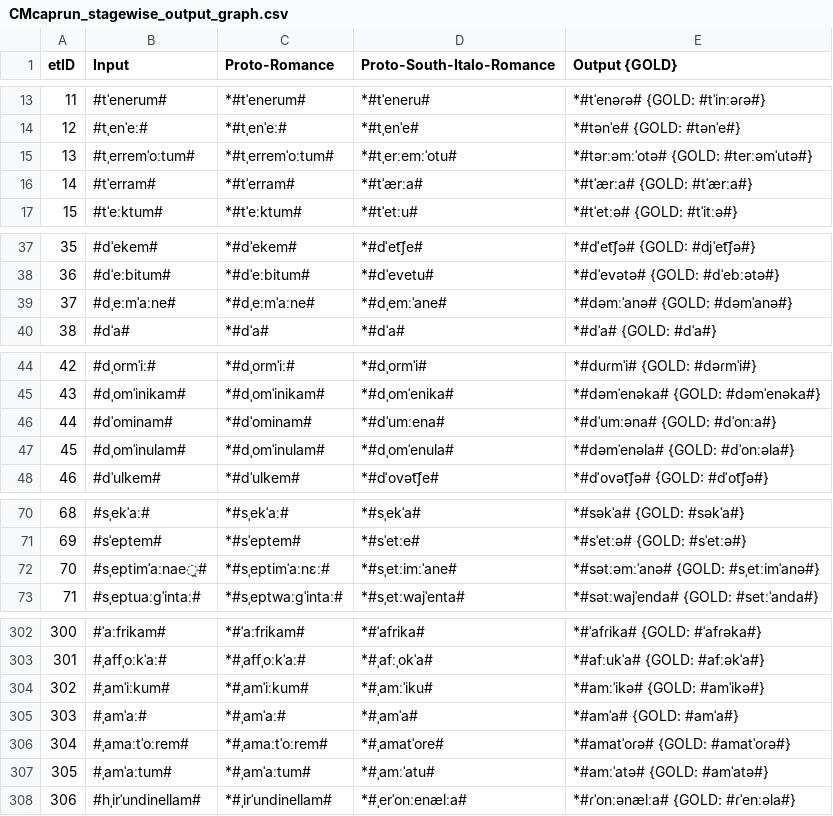
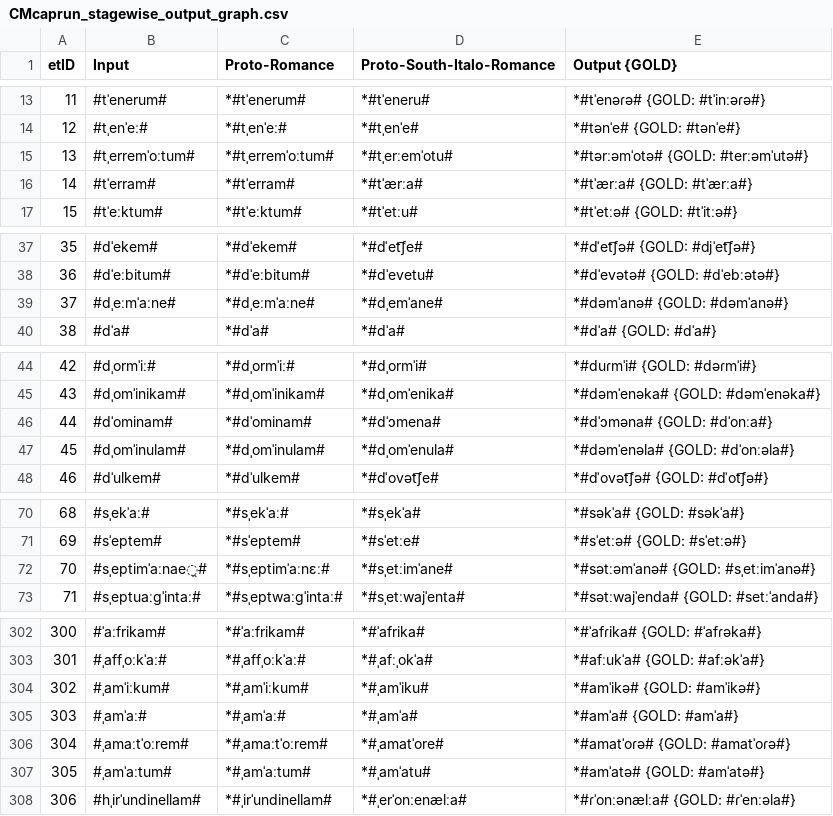
Before and after one commit to phonobank/Proto-phonobank, a CSV file: capestrano-experiment/CMcaprun/CMcaprun_stagewise_output_graph.csv, drawn as a sheet; only a part is shown, gaps mark what is left out; the diff covers the shown part only.

```diff
--- a/capestrano-experiment/CMcaprun/CMcaprun_stagewise_output_graph.csv
+++ b/capestrano-experiment/CMcaprun/CMcaprun_stagewise_output_graph.csv
@@ -14,3 +14,3 @@ etID  | Input | Proto-Romance | Proto-South-Italo-Romance | Output {GOLD}
 12     | #tˌenˈeː# | *#tˌenˈeː# | *#tˌenˈe# | *#tənˈe# {GOLD: #tənˈe#}
-13     | #tˌerremˈoːtum# | *#tˌerremˈoːtum# | *#tˌerːemːˈotu# | *#tərːəmːˈotə# {GOLD: #terːəmˈutə#}
+13     | #tˌerremˈoːtum# | *#tˌerremˈoːtum# | *#tˌerːemˈotu# | *#tərːəmˈotə# {GOLD: #terːəmˈutə#}
 14     | #tˈerram# | *#tˈerram# | *#tˈærːa# | *#tˈærːa# {GOLD: #tˈærːa#}
@@ -38,3 +38,3 @@ etID  | Input | Proto-Romance | Proto-South-Italo-Romance | Output {GOLD}
 36     | #dˈeːbitum# | *#dˈeːbitum# | *#dˈevetu# | *#dˈevətə# {GOLD: #dˈebːətə#}
-37     | #dˌeːmˈaːne# | *#dˌeːmˈaːne# | *#dˌemːˈane# | *#dəmːˈanə# {GOLD: #dəmˈanə#}
+37     | #dˌeːmˈaːne# | *#dˌeːmˈaːne# | *#dˌemˈane# | *#dəmˈanə# {GOLD: #dəmˈanə#}
 38     | #dˈa# | *#dˈa# | *#dˈa# | *#dˈa# {GOLD: #dˈa#}
@@ -45,3 +45,3 @@ etID  | Input | Proto-Romance | Proto-South-Italo-Romance | Output {GOLD}
 43     | #dˌomˈinikam# | *#dˌomˈinikam# | *#dˌomˈenika# | *#dəmˈenəka# {GOLD: #dəmˈenəka#}
-44     | #dˈominam# | *#dˈominam# | *#dˈumːena# | *#dˈumːəna# {GOLD: #dˈonːa#}
+44     | #dˈominam# | *#dˈominam# | *#dˈɔmena# | *#dˈɔməna# {GOLD: #dˈonːa#}
 45     | #dˌomˈinulam# | *#dˌomˈinulam# | *#dˌomˈenula# | *#dəmˈenəla# {GOLD: #dˈonːəla#}
@@ -71,3 +71,3 @@ etID  | Input | Proto-Romance | Proto-South-Italo-Romance | Output {GOLD}
 69     | #sˈeptem# | *#sˈeptem# | *#sˈetːe# | *#sˈetːə# {GOLD: #sˈetːə#}
-70     | #sˌeptimˈaːnae̯# | *#sˌeptimˈaːnɛː# | *#sˌetːimːˈane# | *#sətːəmːˈanə# {GOLD: #sˌetːimˈanə#}
+70     | #sˌeptimˈaːnae̯# | *#sˌeptimˈaːnɛː# | *#sˌetːimˈane# | *#sətːəmˈanə# {GOLD: #sˌetːimˈanə#}
 71     | #sˌeptuaːɡˈintaː# | *#sˌeptwaːɡˈintaː# | *#sˌetːwajˈenta# | *#sətːwajˈenda# {GOLD: #setːˈanda#}
@@ -303,6 +303,6 @@ etID  | Input | Proto-Romance | Proto-South-Italo-Romance | Output {GOLD}
 301    | #ˌaffˌoːkˈaː# | *#ˌaffˌoːkˈaː# | *#ˌafːˌokˈa# | *#afːukˈa# {GOLD: #afːəkˈa#}
-302    | #ˌamˈiːkum# | *#ˌamˈiːkum# | *#ˌamːˈiku# | *#amːˈikə# {GOLD: #amˈikə#}
+302    | #ˌamˈiːkum# | *#ˌamˈiːkum# | *#ˌamˈiku# | *#amˈikə# {GOLD: #amˈikə#}
 303    | #ˌamˈaː# | *#ˌamˈaː# | *#ˌamˈa# | *#amˈa# {GOLD: #amˈa#}
 304    | #ˌamaːtˈoːrem# | *#ˌamaːtˈoːrem# | *#ˌamatˈore# | *#amatˈoɾə# {GOLD: #amatˈoɾə#}
-305    | #ˌamˈaːtum# | *#ˌamˈaːtum# | *#ˌamːˈatu# | *#amːˈatə# {GOLD: #amˈatə#}
+305    | #ˌamˈaːtum# | *#ˌamˈaːtum# | *#ˌamˈatu# | *#amˈatə# {GOLD: #amˈatə#}
 306    | #hˌirˈundinellam# | *#ˌirˈundinellam# | *#ˌerˈonːenælːa# | *#ɾˈonːənælːa# {GOLD: #ɾˈenːəla#}
```
Also changed, not shown: 18 edited cells elsewhere in this file, capestrano-experiment/CMcaprun/CMcaprun_rulewise_output_graph.csv, capestrano-experiment/CMcaprun/resultEditDistances.csv, 23 other files.
